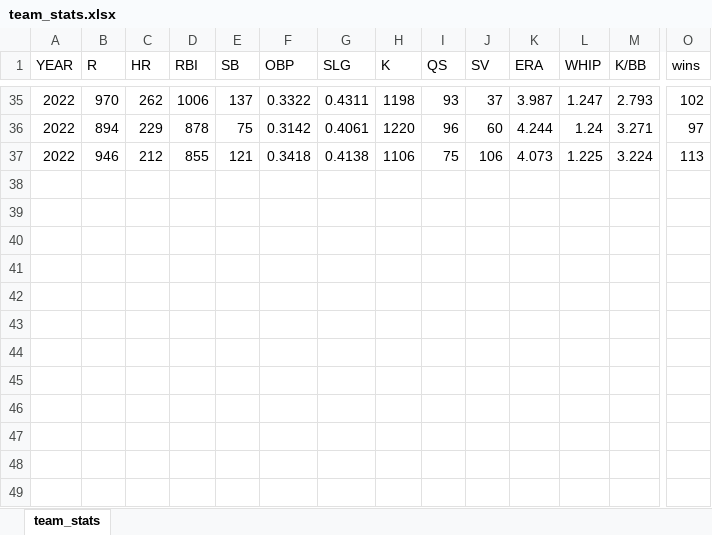
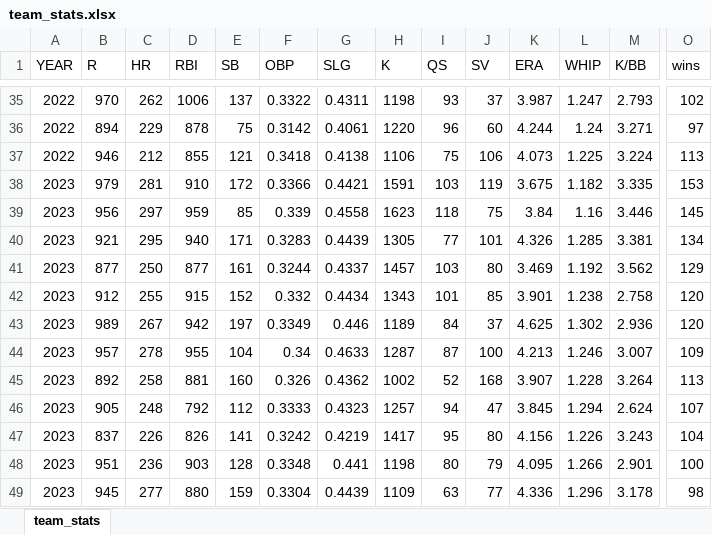
Before and after one commit to aflynn0213/FantasyPlayerEvaluation, an Excel workbook: team_stats.xlsx, sheet team_stats, drawn as a sheet; only a part is shown, gaps mark what is left out; values as stored, in another font and other column widths than the file's, no borders; charts and pictures not drawn; rows hold the shown columns only; the diff names each change by its address in the sheet, - before the commit and + after, or states it on an @@ line.

```diff
--- a/team_stats.xlsx (sheet team_stats)
+++ b/team_stats.xlsx (sheet team_stats)
+row 38: 2023 | 979 | 281 | 910 | 172 | 0.3366 | 0.4421 | 1591 | 103 | 119 | 3.675 | 1.182 | 3.335 | 153
+row 39: 2023 | 956 | 297 | 959 | 85 | 0.339 | 0.4558 | 1623 | 118 | 75 | 3.84 | 1.16 | 3.446 | 145
+row 40: 2023 | 921 | 295 | 940 | 171 | 0.3283 | 0.4439 | 1305 | 77 | 101 | 4.326 | 1.285 | 3.381 | 134
+row 41: 2023 | 877 | 250 | 877 | 161 | 0.3244 | 0.4337 | 1457 | 103 | 80 | 3.469 | 1.192 | 3.562 | 129
+row 42: 2023 | 912 | 255 | 915 | 152 | 0.332 | 0.4434 | 1343 | 101 | 85 | 3.901 | 1.238 | 2.758 | 120
+row 43: 2023 | 989 | 267 | 942 | 197 | 0.3349 | 0.446 | 1189 | 84 | 37 | 4.625 | 1.302 | 2.936 | 120
+row 44: 2023 | 957 | 278 | 955 | 104 | 0.34 | 0.4633 | 1287 | 87 | 100 | 4.213 | 1.246 | 3.007 | 109
+row 45: 2023 | 892 | 258 | 881 | 160 | 0.326 | 0.4362 | 1002 | 52 | 168 | 3.907 | 1.228 | 3.264 | 113
+row 46: 2023 | 905 | 248 | 792 | 112 | 0.3333 | 0.4323 | 1257 | 94 | 47 | 3.845 | 1.294 | 2.624 | 107
+row 47: 2023 | 837 | 226 | 826 | 141 | 0.3242 | 0.4219 | 1417 | 95 | 80 | 4.156 | 1.226 | 3.243 | 104
+row 48: 2023 | 951 | 236 | 903 | 128 | 0.3348 | 0.441 | 1198 | 80 | 79 | 4.095 | 1.266 | 2.901 | 100
+row 49: 2023 | 945 | 277 | 880 | 159 | 0.3304 | 0.4439 | 1109 | 63 | 77 | 4.336 | 1.296 | 3.178 | 98
```
Also changed, not shown: charts or pictures, predictions.xlsx, 6 other files.
